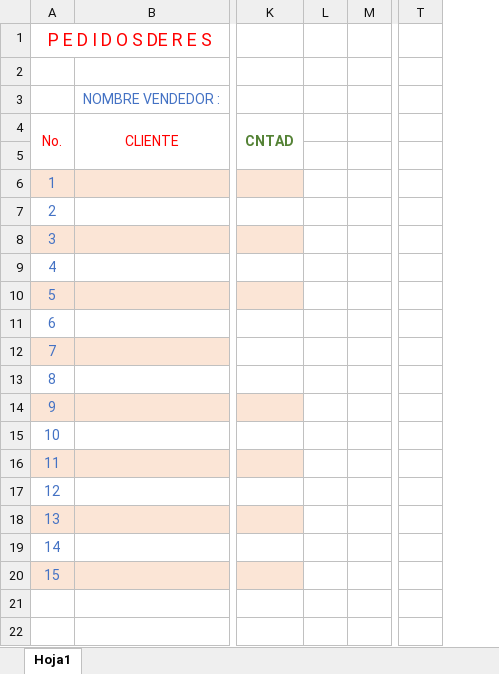
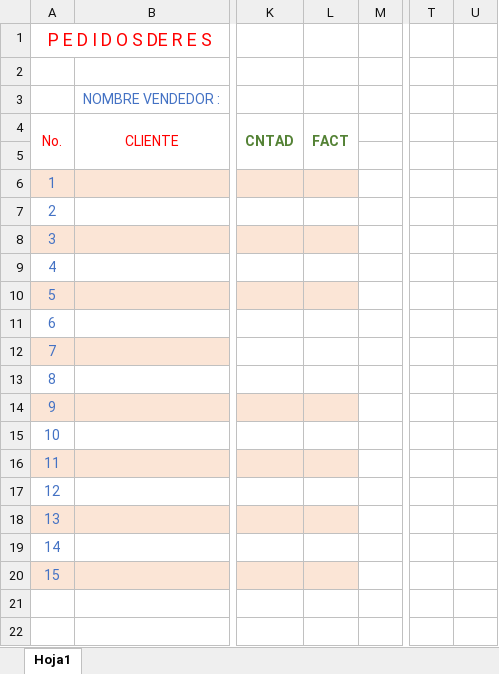
Before and after one commit to adimerpaul/sofi, an Excel workbook: sofiback/public/pres.xlsx, sheet Hoja1, drawn as a sheet; only a part is shown, gaps mark what is left out; values as stored, in another font and other column widths than the file's, no borders; removed rows and columns are numbered as before the commit, all else as after; the diff names each change by its address in the sheet, - before the commit and + after, or states it on an @@ line.

```diff
--- a/sofiback/public/pres.xlsx (sheet Hoja1)
+++ b/sofiback/public/pres.xlsx (sheet Hoja1)
-column L, empty
+column L, row 4: FACT
+column U, empty
```
Also changed, not shown: sofiback/public/pcerdo.xlsx, sofiback/public/ppollo.xlsx, 15 other files.
